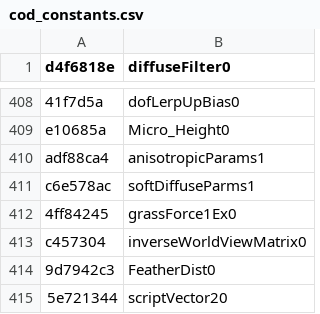
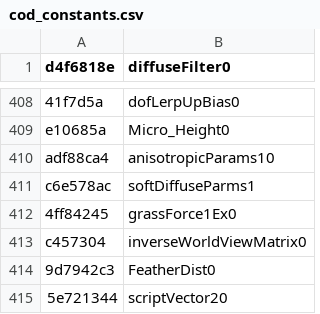
Before and after one commit to WildBlueYonderDW/COD-Miscellaneous, a CSV file: csv/cod_constants.csv, drawn as a sheet; only a part is shown, gaps mark what is left out; the diff names each change by its address in the sheet, - before the commit and + after, or states it on an @@ line.

Commit message:
Fixed up anisotropicParams1 index (cod_constants)

```diff
--- a/csv/cod_constants.csv
+++ b/csv/cod_constants.csv
-B410 (diffuseFilter0): anisotropicParams1
+B410 (diffuseFilter0): anisotropicParams10
```
